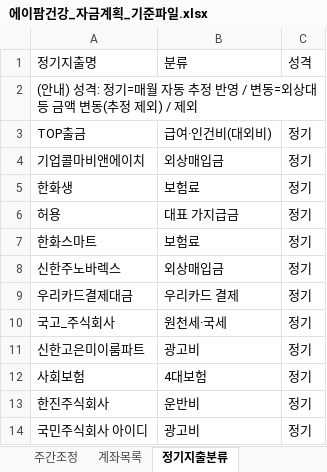
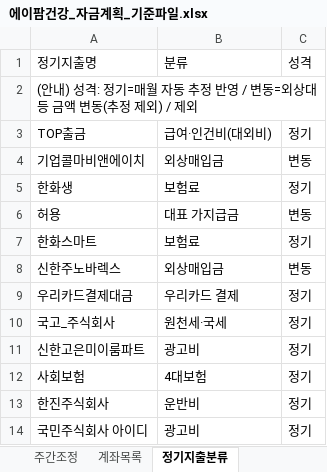
Before and after one commit to goldgarden9620419-maker/mynotes, an Excel workbook: 01-Projects/에이팜건강-주간자금계획-자동화/자금계획_자동화/04_기준파일/에이팜건강_자금계획_기준파일.xlsx, sheet 정기지출분류, drawn as a sheet; only a part is shown; values as stored, in another font and other column widths than the file's, no borders; the diff names each change by its address in the sheet, - before the commit and + after, or states it on an @@ line.

```diff
--- a/01-Projects/에이팜건강-주간자금계획-자동화/자금계획_자동화/04_기준파일/에이팜건강_자금계획_기준파일.xlsx (sheet 정기지출분류)
+++ b/01-Projects/에이팜건강-주간자금계획-자동화/자금계획_자동화/04_기준파일/에이팜건강_자금계획_기준파일.xlsx (sheet 정기지출분류)
-C4: 정기
+C4: 변동
-C6: 정기
+C6: 변동
-C8: 정기
+C8: 변동
```
Also changed, not shown: 01-Projects/에이팜건강-주간자금계획-자동화/자금계획_자동화/04_기준파일/자동추정_지출목록.xlsx, 12 other files.
